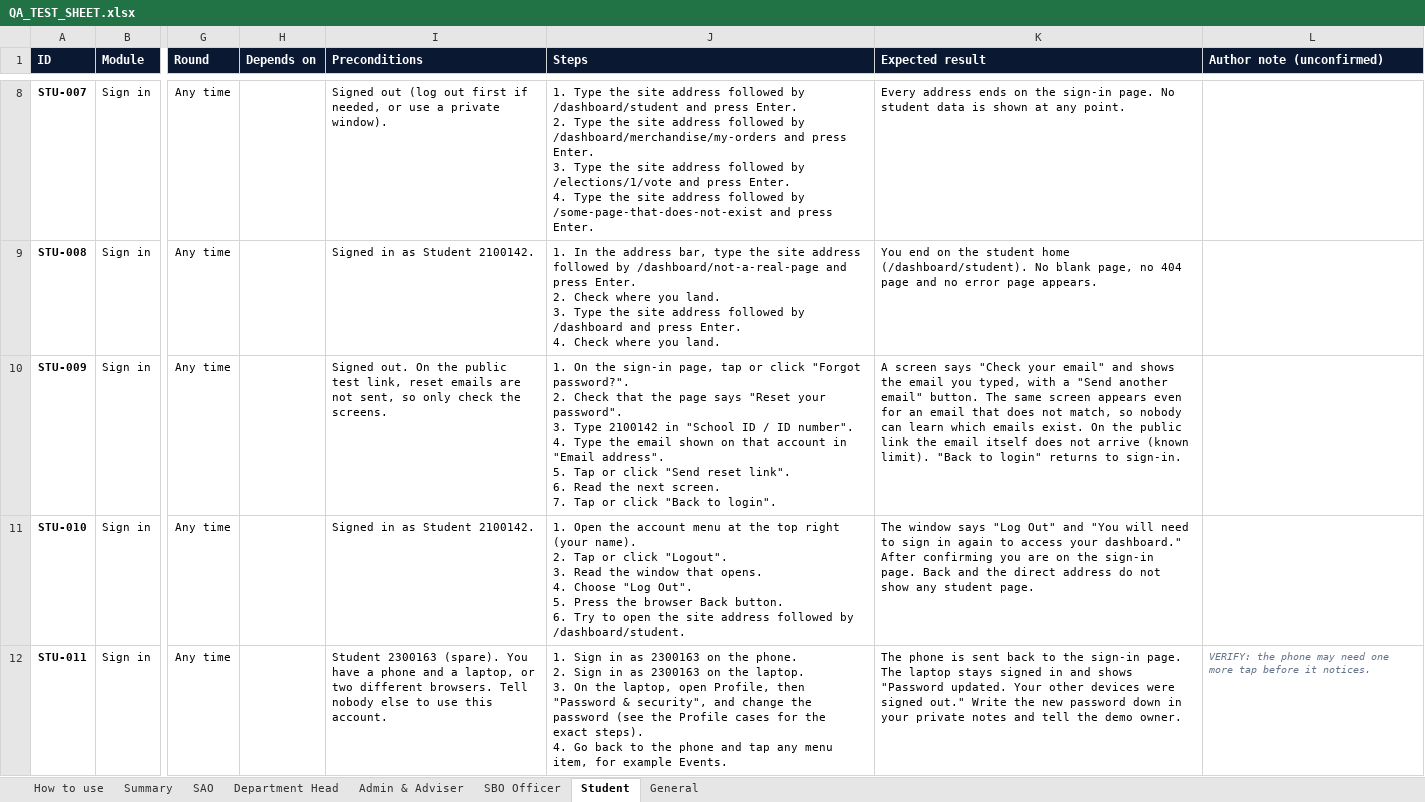
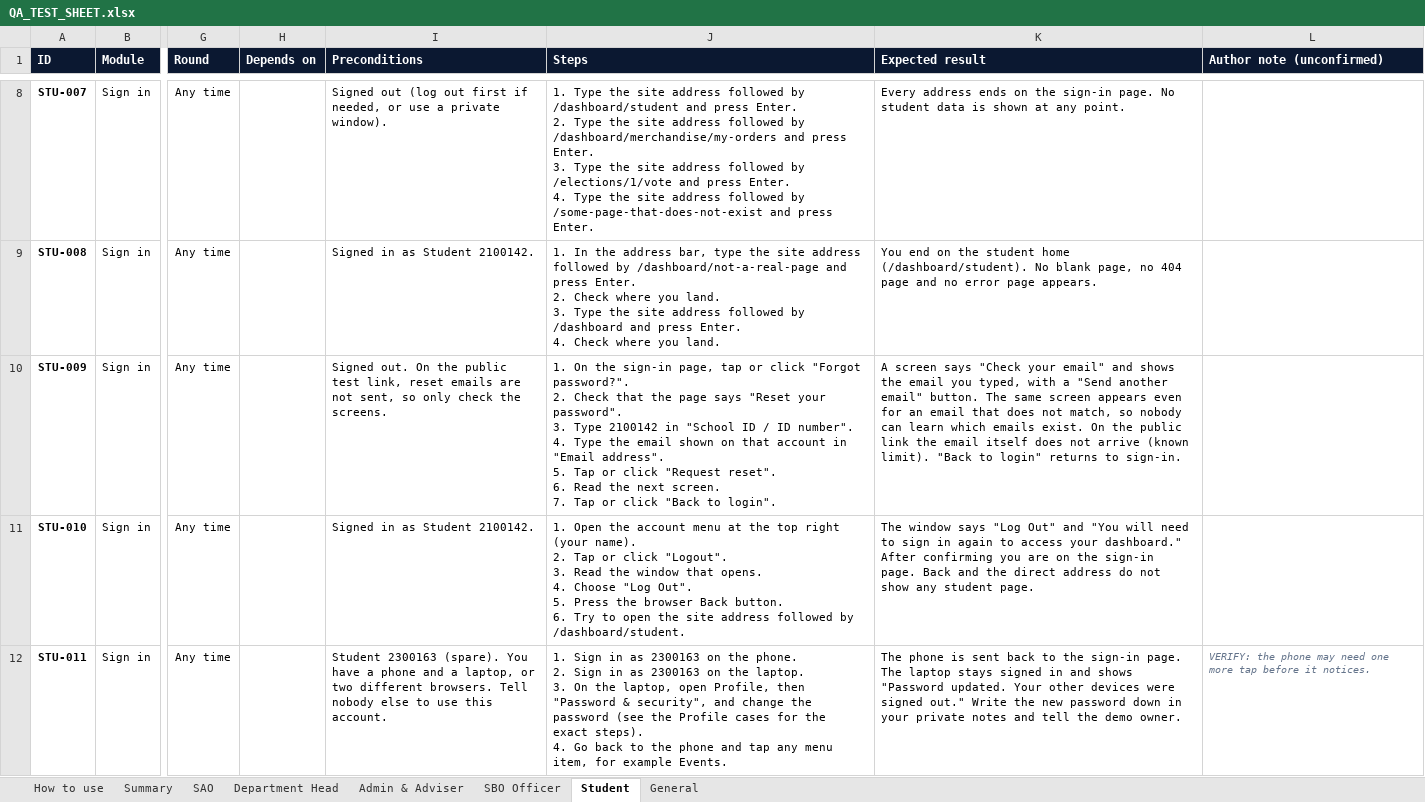
Before and after one commit to prodoc-zen/Hiusa-FULL, an Excel workbook: docs/QA_TEST_SHEET.xlsx, sheet Student, drawn as a sheet; only a part is shown, gaps mark what is left out; values as stored, in another font and other column widths than the file's, no borders; conditional formats not drawn; ↵ is a line break in a cell; the diff names each change by its address in the sheet, - before the commit and + after, or states it on an @@ line.

Commit message:
fix: public reset button reads Request reset; QA cases and docs match the real labels and deletion rule
Co-Authored-By: John Carlo Borgueta <johncarloborgueta@gmail.com>

```diff
--- a/docs/QA_TEST_SHEET.xlsx (sheet Student)
+++ b/docs/QA_TEST_SHEET.xlsx (sheet Student)
-J10 (Steps): …or click "Send reset link". ↵ 6. Read…
+J10 (Steps): …or click "Request reset". ↵ 6. Read…
```
Also changed, not shown: sheet SAO, sheet General, 13 other files.
